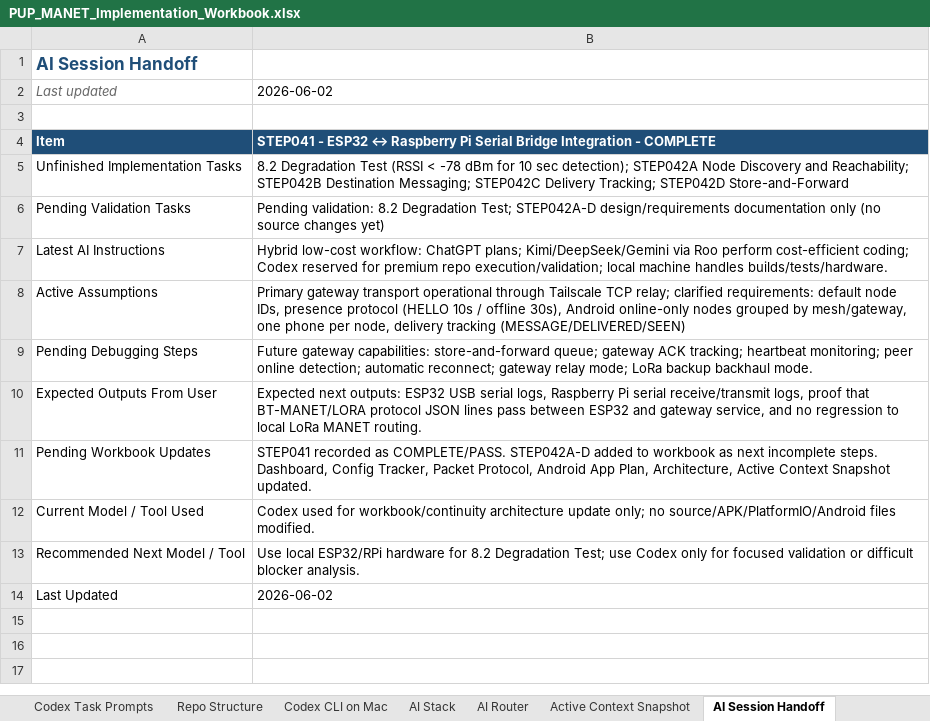
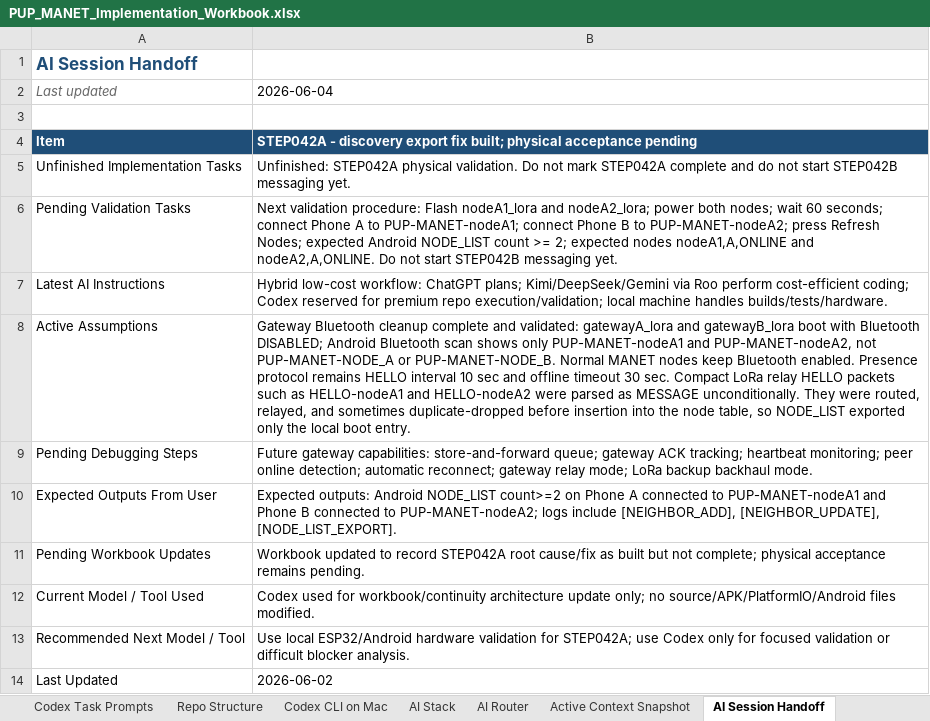
Before and after one commit to pagibetech/pup-manet-emergency-messaging, an Excel workbook: docs/workbook/PUP_MANET_Implementation_Workbook.xlsx, sheet AI Session Handoff, drawn as a sheet; values as stored, in another font and other column widths than the file's, no borders; the diff names each change by its address in the sheet, - before the commit and + after, or states it on an @@ line.

Commit message:
STEP042A: Fix discovery export and update handoff memory

```diff
--- a/docs/workbook/PUP_MANET_Implementation_Workbook.xlsx (sheet AI Session Handoff)
+++ b/docs/workbook/PUP_MANET_Implementation_Workbook.xlsx (sheet AI Session Handoff)
-B2: 2026-06-02
+B2: 2026-06-04
-B4: STEP041 - ESP32 ↔ Raspberry Pi Serial Bridge Integration - COMPLETE
+B4: STEP042A - discovery export fix built; physical acceptance pending
-B5: 8.2 Degradation Test (RSSI < -78 dBm for 10 sec detection); STEP042A Node Discovery and Reachability; STEP042B Destination Messaging; STEP042C Delivery Tracking; STEP042D Store-and-Forward
+B5: Unfinished: STEP042A physical validation. Do not mark STEP042A complete and do not start STEP042B messaging yet.
-B6: Pending validation: 8.2 Degradation Test; STEP042A-D design/requirements documentation only (no source changes yet)
+B6: Next validation procedure: Flash nodeA1_lora and nodeA2_lora; power both nodes; wait 60 seconds; connect Phone A to PUP-MANET-nodeA1; connect Phone B to PUP-MANET-nodeA2; press Refresh Nodes; expected Android NODE_LIST count >= 2; expected nodes nodeA1,A,ONLINE and nodeA2,A,ONLINE. Do not start STEP042B messaging yet.
-B8: Primary gateway transport operational through Tailscale TCP relay; clarified requirements: default node IDs, presence protocol (HELLO 10s / offline 30s), Android online-only nodes grouped by mesh/gateway, one phone per node, delivery tracking (MESSAGE/DELIVERED/SEEN)
+B8: Gateway Bluetooth cleanup complete and validated: gatewayA_lora and gatewayB_lora boot with Bluetooth DISABLED; Android Bluetooth scan shows only PUP-MANET-nodeA1 and PUP-MANET-nodeA2, not PUP-MANET-NODE_A or PUP-MANET-NODE_B. Normal MANET nodes keep Bluetooth enabled. Presence protocol remains HELLO interval 10 sec and offline timeout 30 sec. Compact LoRa relay HELLO packets such as HELLO-nodeA1 and HELLO-nodeA2 were parsed as MESSAGE unconditionally. They were routed, relayed, and sometimes duplicate-dropped before insertion into the node table, so NODE_LIST exported only the local boot entry.
-B10: Expected next outputs: ESP32 USB serial logs, Raspberry Pi serial receive/transmit logs, proof that BT-MANET/LORA protocol JSON lines pass between ESP32 and gateway service, and no regression to local LoRa MANET routing.
+B10: Expected outputs: Android NODE_LIST count>=2 on Phone A connected to PUP-MANET-nodeA1 and Phone B connected to PUP-MANET-nodeA2; logs include [NEIGHBOR_ADD], [NEIGHBOR_UPDATE], [NODE_LIST_EXPORT].
-B11: STEP041 recorded as COMPLETE/PASS. STEP042A-D added to workbook as next incomplete steps. Dashboard, Config Tracker, Packet Protocol, Android App Plan, Architecture, Active Context Snapshot updated.
+B11: Workbook updated to record STEP042A root cause/fix as built but not complete; physical acceptance remains pending.
-B13: Use local ESP32/RPi hardware for 8.2 Degradation Test; use Codex…
+B13: Use local ESP32/Android hardware validation for STEP042A; use Codex…
```
Also changed, not shown: sheet Architecture, sheet Test Campaign, sheet Detailed Steps, sheet Active Context Snapshot, sheet Codex Task Log, sheet Build Validation Matrix, 4 more sheets, 5 other files.
